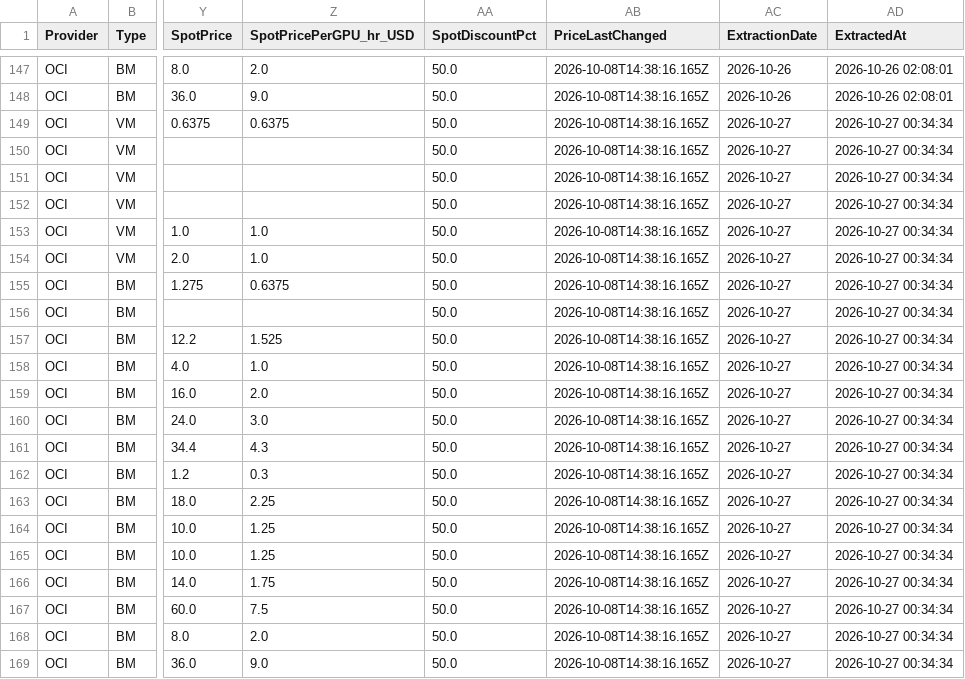
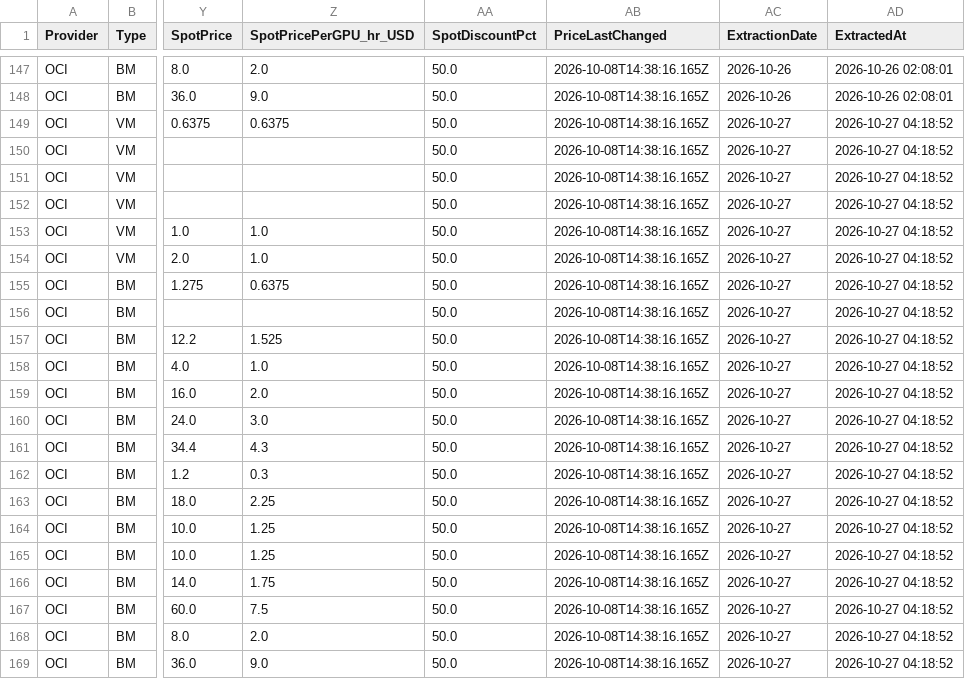
Before and after one commit to Bw0410/GPU-compute-scraper, a CSV file: OCI.csv, drawn as a sheet; only a part is shown, gaps mark what is left out; the diff names each change by its address in the sheet, - before the commit and + after, or states it on an @@ line.

```diff
--- a/OCI.csv
+++ b/OCI.csv
-AD149:AD169 (ExtractedAt): 2026-10-27 00:34:34
+AD149:AD169 (ExtractedAt): 2026-10-27 04:18:52
```
Also changed, not shown: 2 other files.
